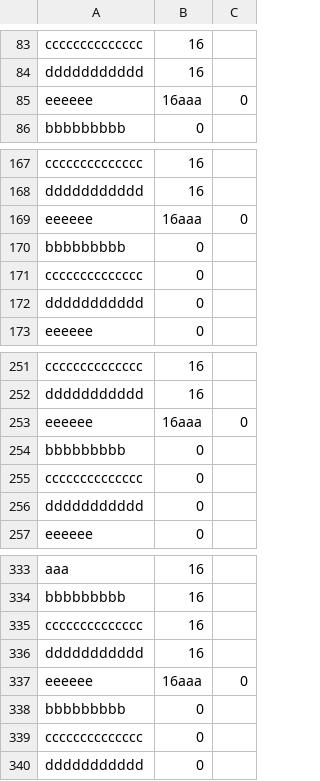
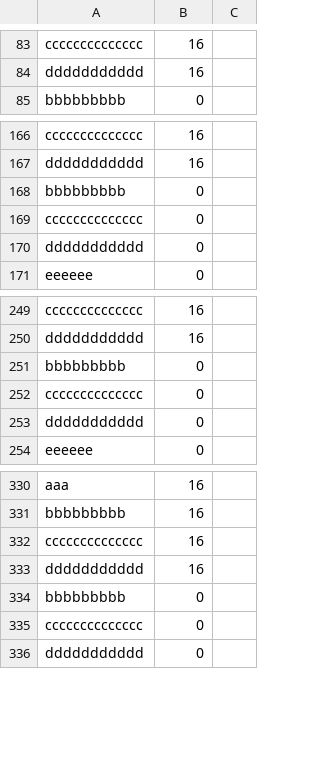
Before and after one commit to shingjan/Crane, a CSV file: app/twitter_5k.csv, drawn as a sheet; only a part is shown, gaps mark what is left out.

Commit message:
hh

```diff
--- a/app/twitter_5k.csv
+++ b/app/twitter_5k.csv
@@ -84,3 +84,2 @@ cccccccccccccc,16
 ddddddddddd,16
-eeeeee,16aaa,0
 bbbbbbbbb,0
@@ -168,3 +167,2 @@ cccccccccccccc,16
 ddddddddddd,16
-eeeeee,16aaa,0
 bbbbbbbbb,0
@@ -252,3 +250,2 @@ cccccccccccccc,16
 ddddddddddd,16
-eeeeee,16aaa,0
 bbbbbbbbb,0
@@ -336,3 +333,2 @@ cccccccccccccc,16
 ddddddddddd,16
-eeeeee,16aaa,0
 bbbbbbbbb,0
```
